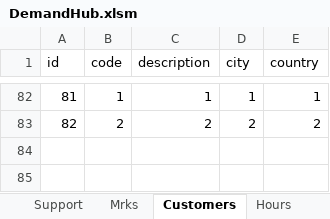
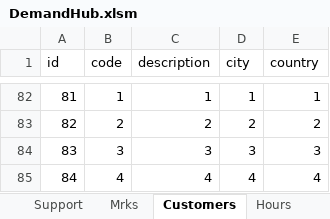
Before and after one commit to RobsonLF/DemandHub, an Excel workbook: DemandHub.xlsm, sheet Customers, drawn as a sheet; only a part is shown, gaps mark what is left out; values as stored, in another font and other column widths than the file's, no borders; table styles not drawn; the diff names each change by its address in the sheet, - before the commit and + after, or states it on an @@ line.

```diff
--- a/DemandHub.xlsm (sheet Customers)
+++ b/DemandHub.xlsm (sheet Customers)
+row 84: 83 | 3 | 3 | 3 | 3
+row 85: 84 | 4 | 4 | 4 | 4
```
Also changed, not shown: 1 other file.
